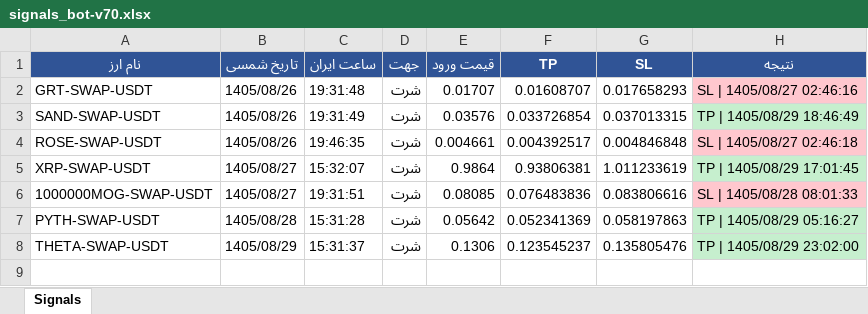
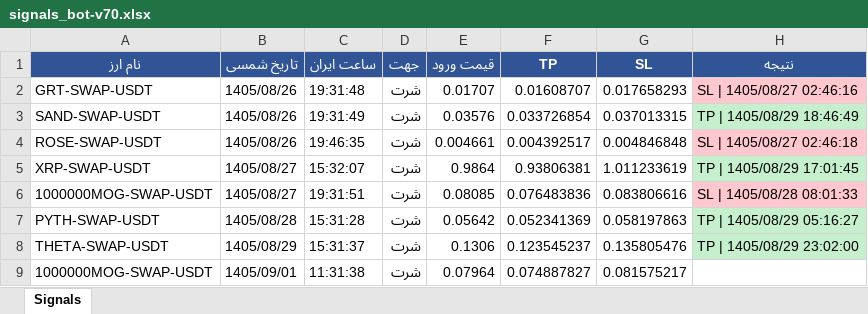
Before and after one commit to cmosircrypto-lang/Crypto-signal-bot, an Excel workbook: signals_bot-v70.xlsx, sheet Signals, drawn as a sheet; values as stored, in another font and other column widths than the file's, no borders; the diff names each change by its address in the sheet, - before the commit and + after, or states it on an @@ line.

```diff
--- a/signals_bot-v70.xlsx (sheet Signals)
+++ b/signals_bot-v70.xlsx (sheet Signals)
+row 9: 1000000MOG-SWAP-USDT | 1405/09/01 | 11:31:38 | شرت | 0.07964 | 0.074887827 | 0.081575217
```
Also changed, not shown: signals_bot-v70a.xlsx, 3 other files.
